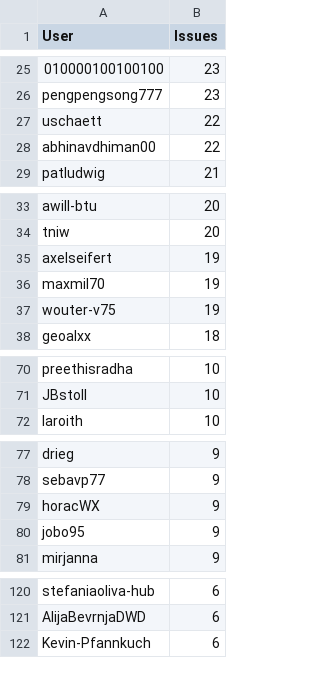
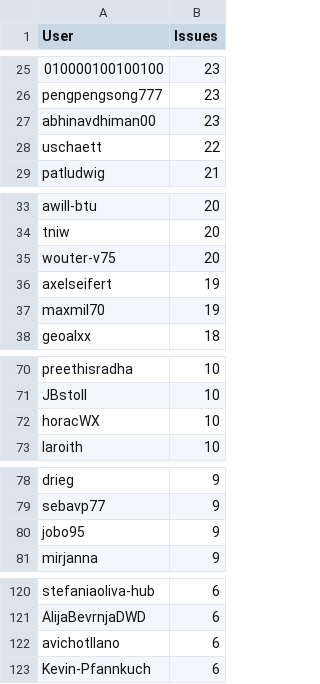
Before and after one commit to C2SM/zonda-statistics, a CSV file: csv/contributors.csv, drawn as a sheet; only a part is shown, gaps mark what is left out; removed rows and columns are numbered as before the commit, all else as after; the diff covers the shown part only; the diff names each change by its address in the sheet, - before the commit and + after, or states it on an @@ line.

```diff
--- a/csv/contributors.csv
+++ b/csv/contributors.csv
+row 27: abhinavdhiman00 | 23
-row 28: abhinavdhiman00 | 22
+row 35: wouter-v75 | 20
-row 37: wouter-v75 | 19
+row 72: horacWX | 10
-row 79: horacWX | 9
+row 122: avichotllano | 6
```
Also changed, not shown: 1 added row and 1 removed row elsewhere in this file, csv/label_combinations.csv, csv/labels.csv, 8 other files.
